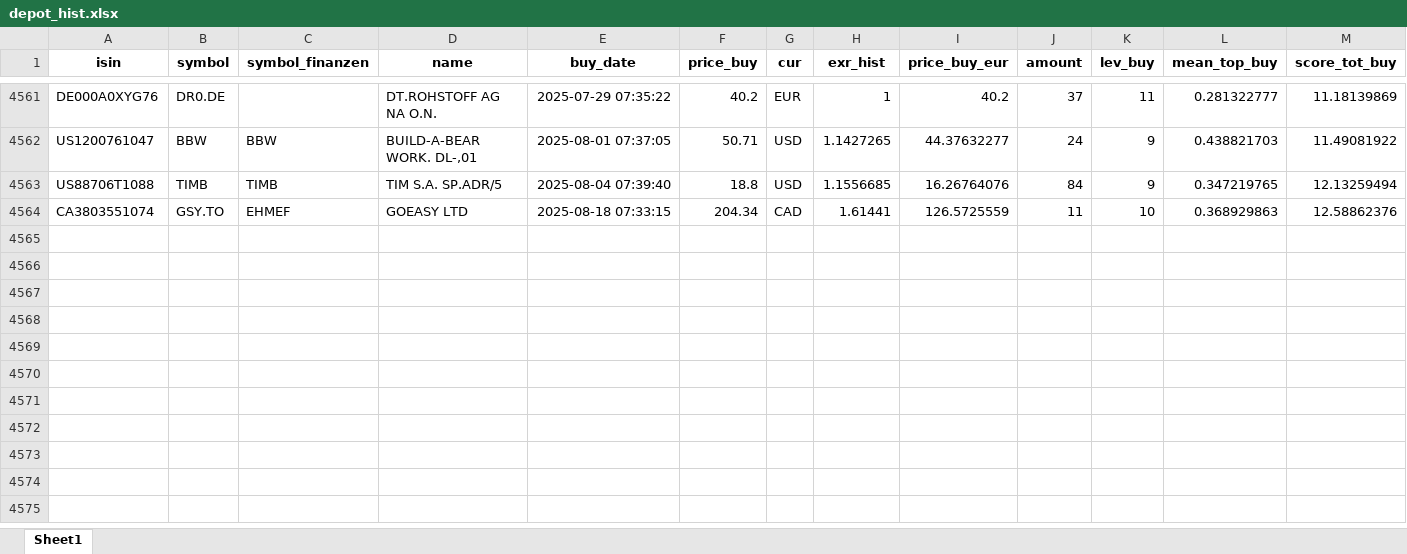
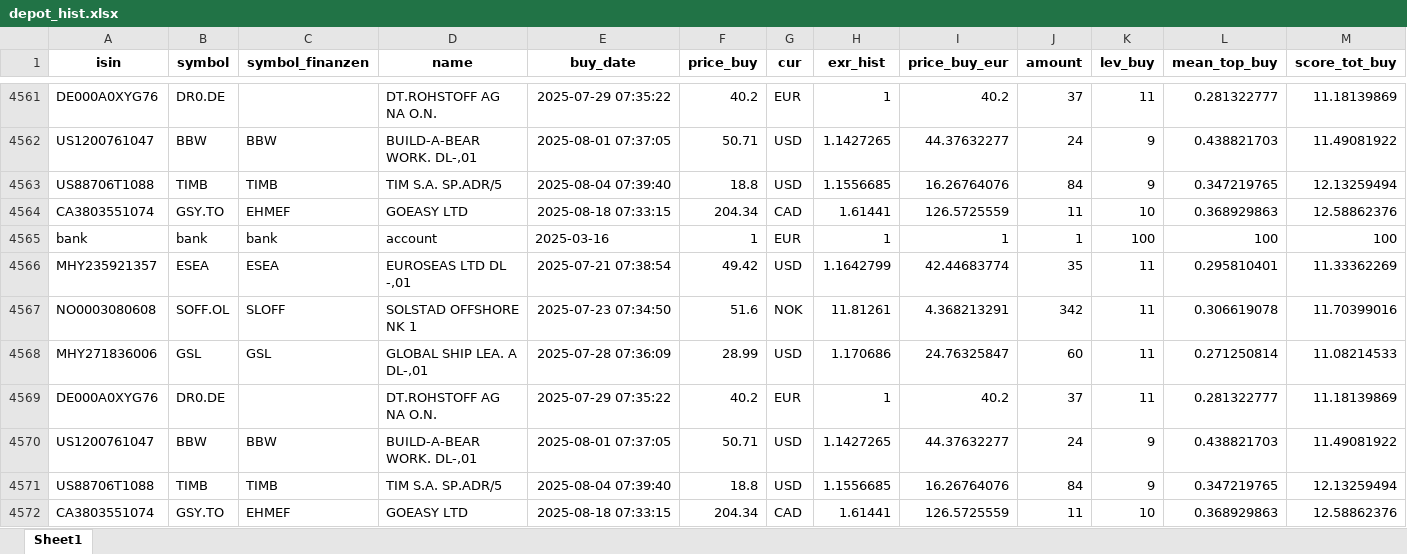
Before and after one commit to ThorstenBLN/stocks, an Excel workbook: data/depot_hist.xlsx, sheet Sheet1, drawn as a sheet; only a part is shown, gaps mark what is left out; values as stored, in another font and other column widths than the file's, no borders; rows hold the shown columns only; the diff names each change by its address in the sheet, - before the commit and + after, or states it on an @@ line.

```diff
--- a/data/depot_hist.xlsx (sheet Sheet1)
+++ b/data/depot_hist.xlsx (sheet Sheet1)
+row 4565: bank | bank | bank | account | 2025-03-16 | 1 | EUR | 1 | 1 | 1 | 100 | 100 | 100
+row 4566: MHY235921357 | ESEA | ESEA | EUROSEAS LTD DL -,01 | 2025-07-21 07:38:54 | 49.42 | USD | 1.1642799 | 42.44683774 | 35 | 11 | 0.295810401 | 11.33362269
+row 4567: NO0003080608 | SOFF.OL | SLOFF | SOLSTAD OFFSHORE NK 1 | 2025-07-23 07:34:50 | 51.6 | NOK | 11.81261 | 4.368213291 | 342 | 11 | 0.306619078 | 11.70399016
+row 4568: MHY271836006 | GSL | GSL | GLOBAL SHIP LEA. A DL-,01 | 2025-07-28 07:36:09 | 28.99 | USD | 1.170686 | 24.76325847 | 60 | 11 | 0.271250814 | 11.08214533
+row 4569: DE000A0XYG76 | DR0.DE |  | DT.ROHSTOFF AG NA O.N. | 2025-07-29 07:35:22 | 40.2 | EUR | 1 | 40.2 | 37 | 11 | 0.281322777 | 11.18139869
+row 4570: US1200761047 | BBW | BBW | BUILD-A-BEAR WORK. DL-,01 | 2025-08-01 07:37:05 | 50.71 | USD | 1.1427265 | 44.37632277 | 24 | 9 | 0.438821703 | 11.49081922
+row 4571: US88706T1088 | TIMB | TIMB | TIM S.A. SP.ADR/5 | 2025-08-04 07:39:40 | 18.8 | USD | 1.1556685 | 16.26764076 | 84 | 9 | 0.347219765 | 12.13259494
+row 4572: CA3803551074 | GSY.TO | EHMEF | GOEASY LTD | 2025-08-18 07:33:15 | 204.34 | CAD | 1.61441 | 126.5725559 | 11 | 10 | 0.368929863 | 12.58862376
```
Also changed, not shown: data/depot.xlsx, data/transactions.xlsx.
